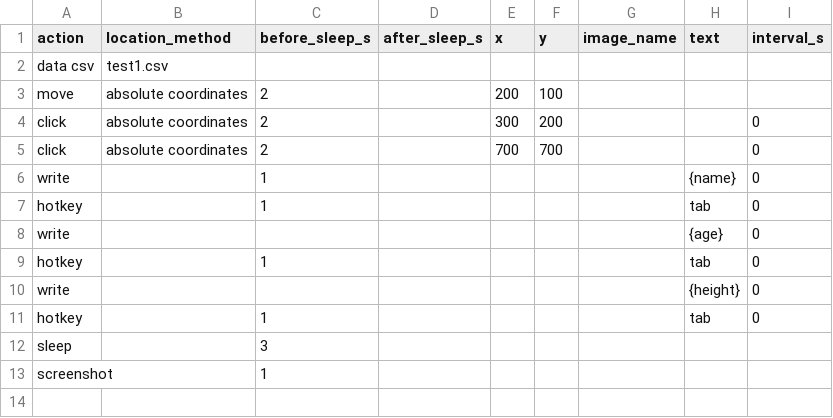
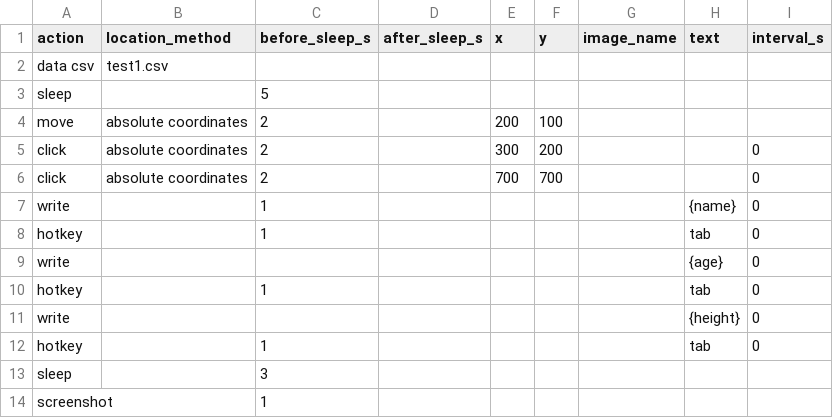
Before and after one commit to treb0/gui_automation, a CSV file: flows/test_flow.csv, drawn as a sheet.

```diff
--- a/flows/test_flow.csv
+++ b/flows/test_flow.csv
@@ -2,2 +2,3 @@ action,location_method,before_sleep_s,after_sleep_s,x,y,image_name,text,interval
 data csv,test1.csv,,,,,,,
+sleep,,5,,,,,,
 move,absolute coordinates,2,,200,100,,,
```
Also changed, not shown: 2 other files.
